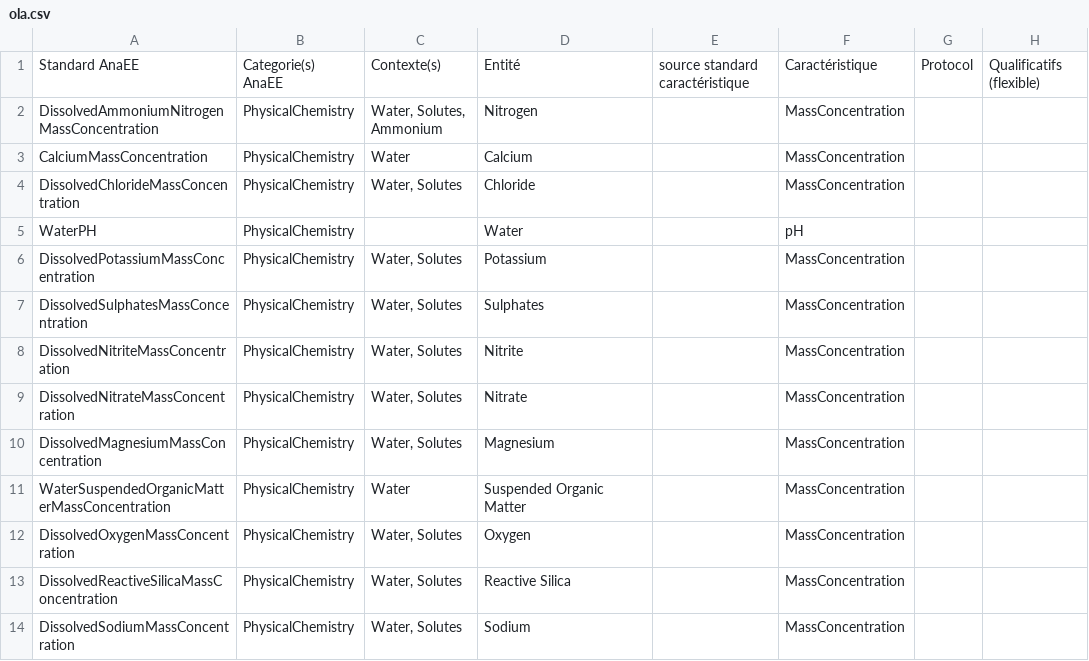
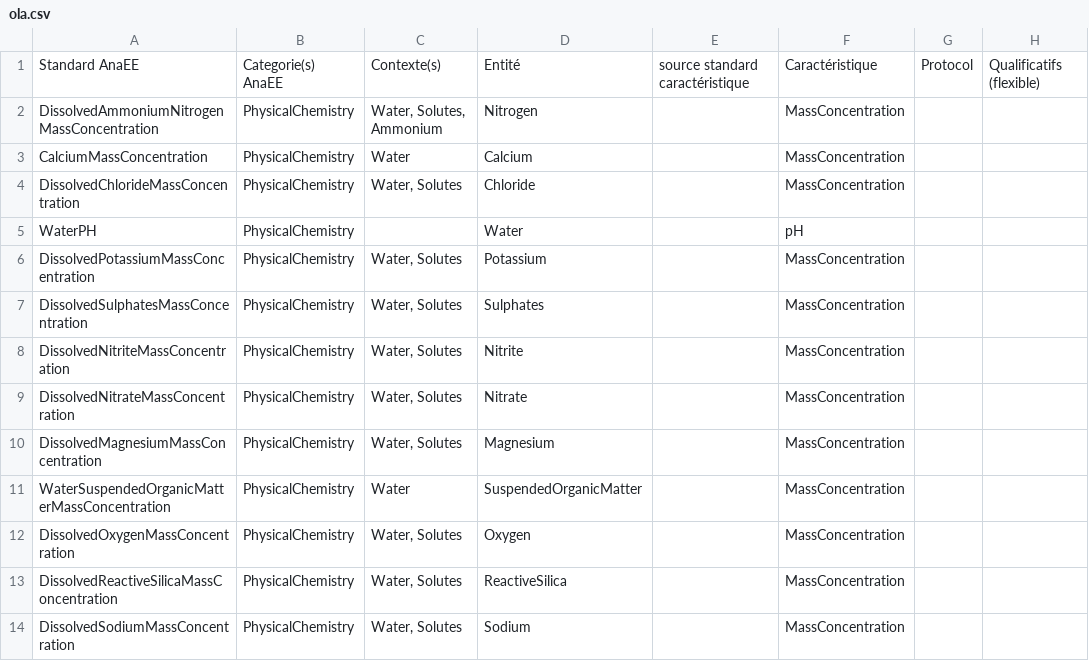
Before and after one commit to rac021/yedGen, a CSV file: src/main/resources/csv-files/ola.csv, drawn as a sheet; only a part is shown; the diff names each change by its address in the sheet, - before the commit and + after, or states it on an @@ line.

Commit message:
Update ola.csv

```diff
--- a/src/main/resources/csv-files/ola.csv
+++ b/src/main/resources/csv-files/ola.csv
-D11: Suspended Organic Matter
+D11: SuspendedOrganicMatter
-D13: Reactive Silica
+D13: ReactiveSilica
```
